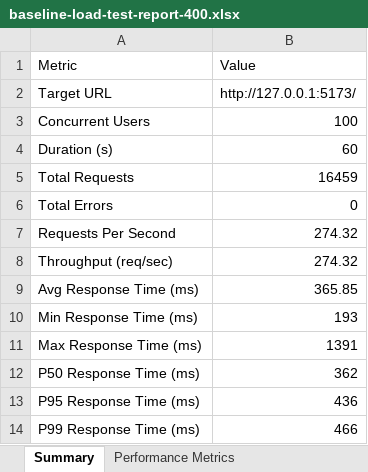
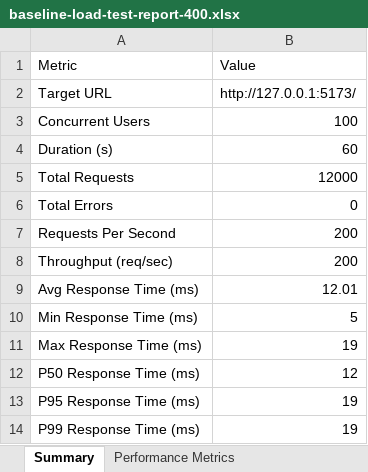
Before and after one commit to Rakina175/SOSReverse, an Excel workbook: load-tests/reports/baseline-load-test-report-400.xlsx, sheet Summary, drawn as a sheet; values as stored, in another font and other column widths than the file's, no borders; the diff names each change by its address in the sheet, - before the commit and + after, or states it on an @@ line.

```diff
--- a/load-tests/reports/baseline-load-test-report-400.xlsx (sheet Summary)
+++ b/load-tests/reports/baseline-load-test-report-400.xlsx (sheet Summary)
-B5 (Value): 16459
+B5 (Value): 12000
-B7:B8 (Value): 274.32
+B7:B8 (Value): 200
-B9 (Value): 365.85
+B9 (Value): 12.01
-B10 (Value): 193
+B10 (Value): 5
-B11 (Value): 1391
+B11 (Value): 19
-B12 (Value): 362
+B12 (Value): 12
-B13 (Value): 436
+B13 (Value): 19
-B14 (Value): 466
+B14 (Value): 19
```
Also changed, not shown: sheet Performance Metrics, load-tests/reports/load-test-report.xlsx, reports/Executive Summary.xlsx, 17 other files.
